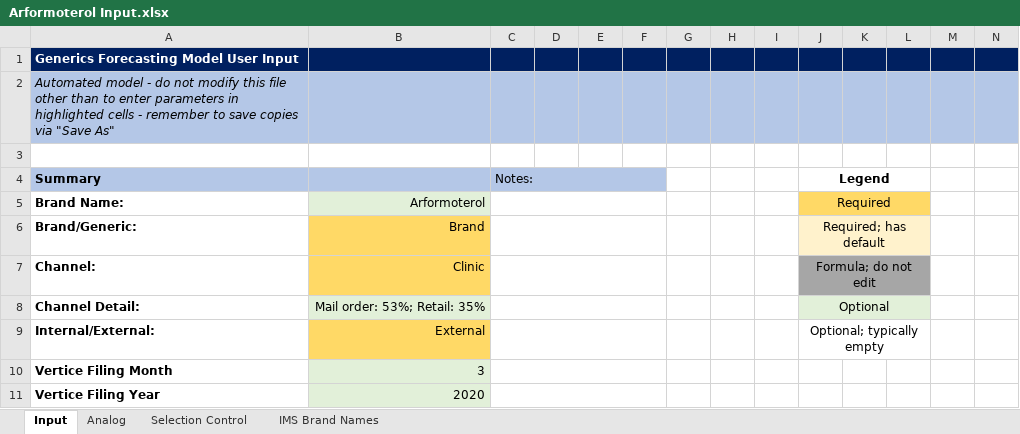
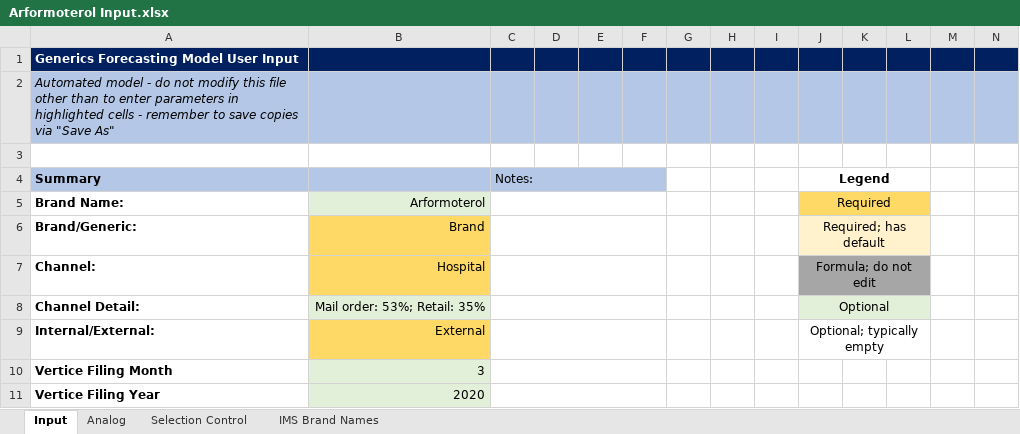
Before and after one commit to maringow/Vertice, an Excel workbook: Arformoterol Input.xlsx, sheet Input, drawn as a sheet; only a part is shown; values as stored, in another font and other column widths than the file's, no borders; conditional formats not drawn; the diff names each change by its address in the sheet, - before the commit and + after, or states it on an @@ line.

Commit message:
Add files via upload

```diff
--- a/Arformoterol Input.xlsx (sheet Input)
+++ b/Arformoterol Input.xlsx (sheet Input)
-B7: Clinic
+B7: Hospital
```
